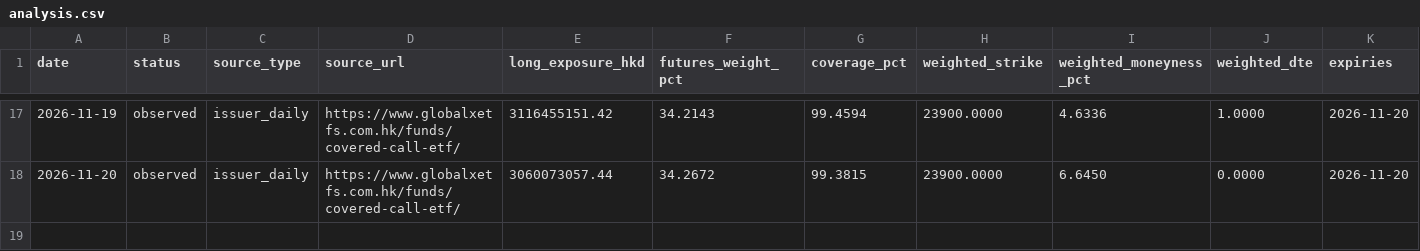
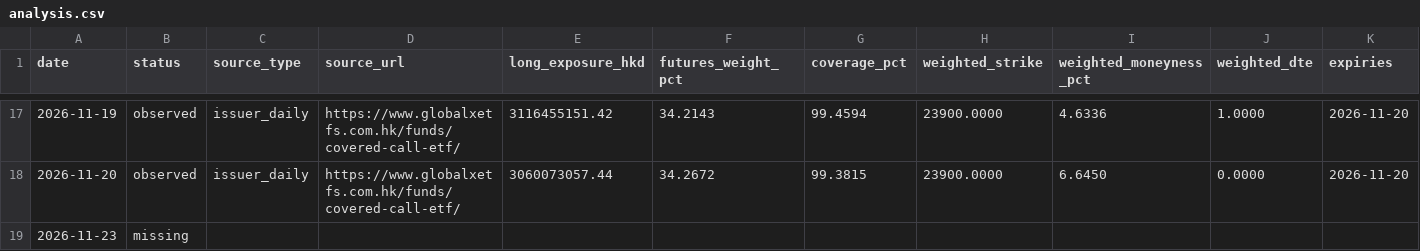
Before and after one commit to oldrabbitcn88/3419-covered-call-monitor, a CSV file: data/analysis.csv, drawn as a sheet; only a part is shown, gaps mark what is left out; rows hold the shown columns only; the diff names each change by its address in the sheet, - before the commit and + after, or states it on an @@ line.

```diff
--- a/data/analysis.csv
+++ b/data/analysis.csv
+row 19: 2026-11-23 | missing
```
